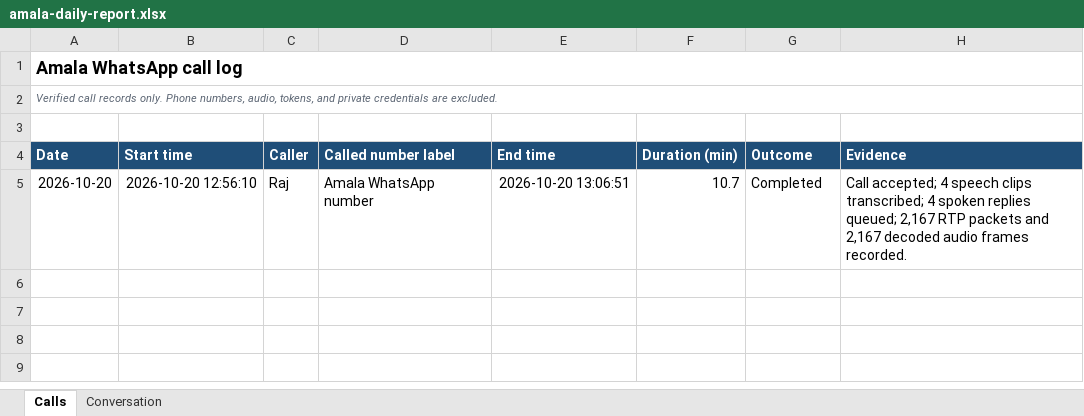
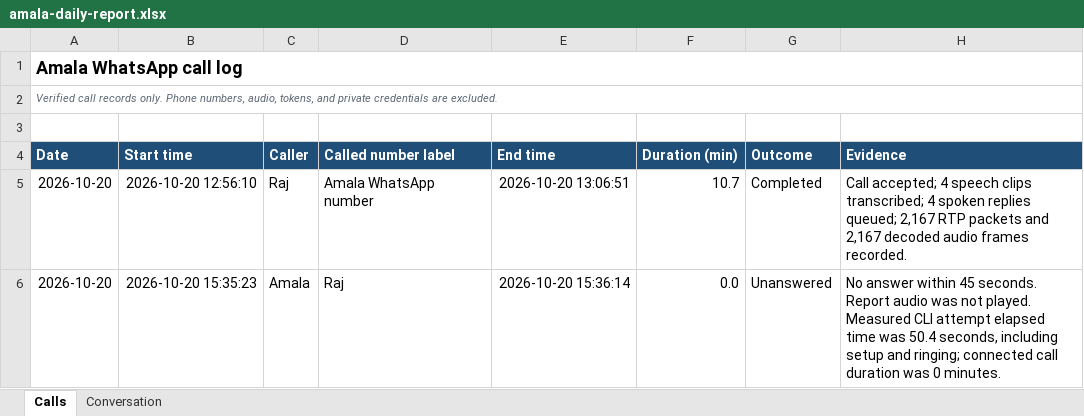
Before and after one commit to amalraj020-a11y/Automatic-whatsapp-caller, an Excel workbook: reports/amala-daily-report.xlsx, sheet Calls, drawn as a sheet; values as stored, in another font and other column widths than the file's, no borders; the diff names each change by its address in the sheet, - before the commit and + after, or states it on an @@ line.

Commit message:
Record verified nightly WhatsApp call attempt

```diff
--- a/reports/amala-daily-report.xlsx (sheet Calls)
+++ b/reports/amala-daily-report.xlsx (sheet Calls)
+row 6: 2026-10-20 | 2026-10-20 15:35:23 | Amala | Raj | 2026-10-20 15:36:14 | 0.0 | Unanswered | No answer within 45 seconds. Report audio was not played. Measured CLI attempt elapsed time was 50.4 seconds, including setup and ringing; connected call duration was 0 minutes.
```
Also changed, not shown: sheet Conversation.
